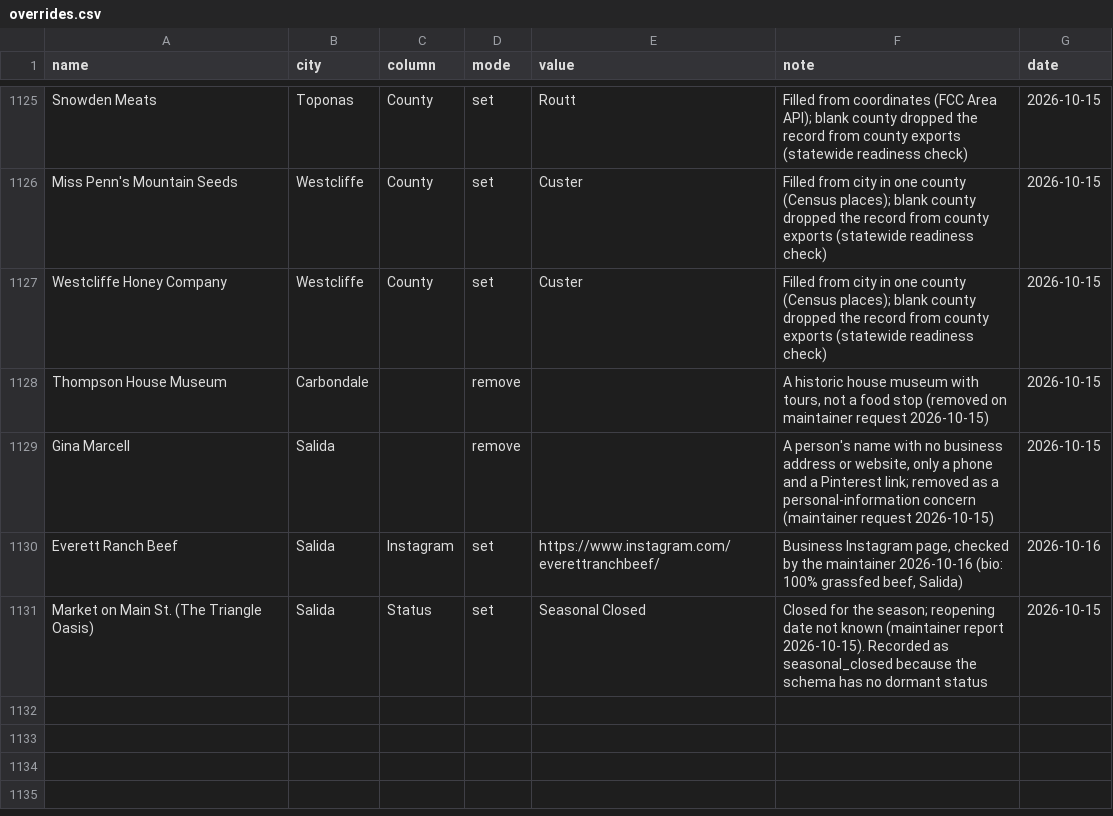
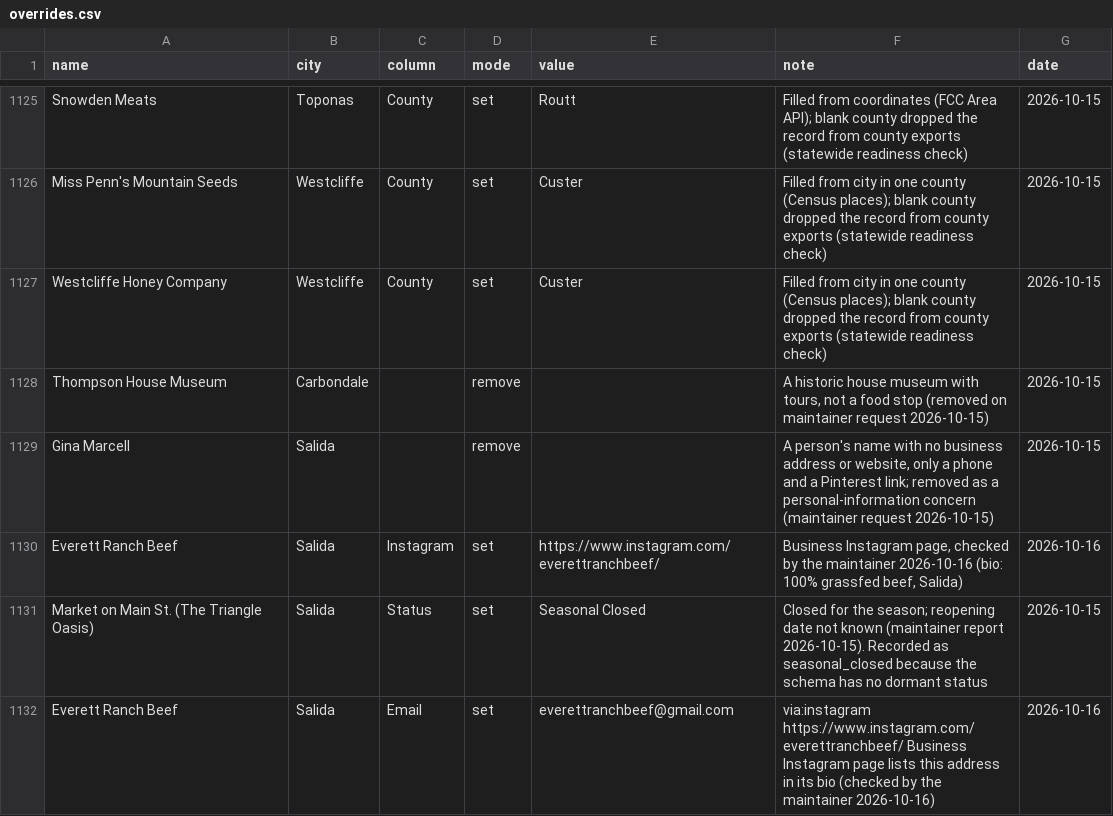
Before and after one commit to open-food-web/colorado-open-food-web, a CSV file: inputs/overrides.csv, drawn as a sheet; only a part is shown, gaps mark what is left out; the diff names each change by its address in the sheet, - before the commit and + after, or states it on an @@ line.

```diff
--- a/inputs/overrides.csv
+++ b/inputs/overrides.csv
+row 1132: Everett Ranch Beef | Salida | Email | set | everettranchbeef@gmail.com | via:instagram https://www.instagram.com/everettranchbeef/ Business Instagram page lists this address in its bio (checked by the maintainer 2026-10-16) | 2026-10-16
```
Also changed, not shown: data/colorado/field_sources.csv, 11 other files.
